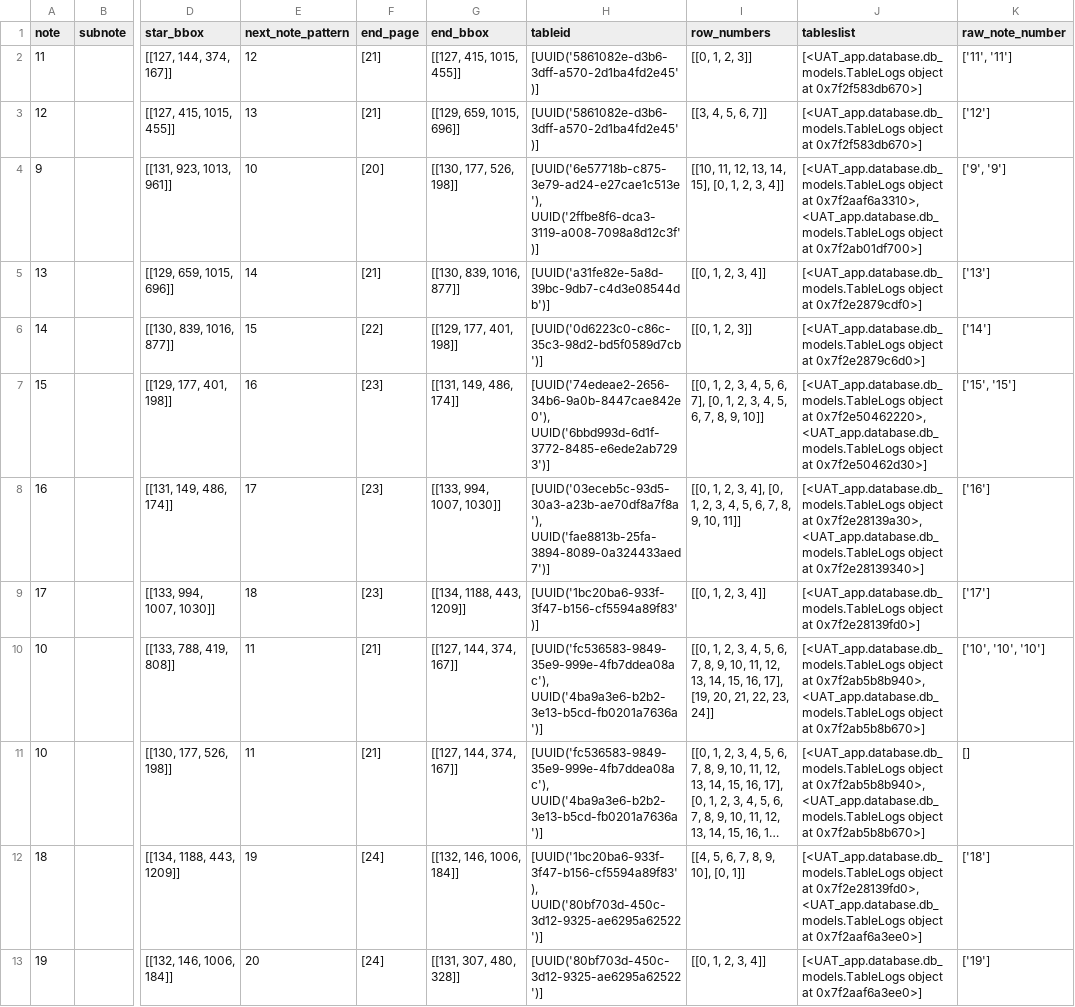
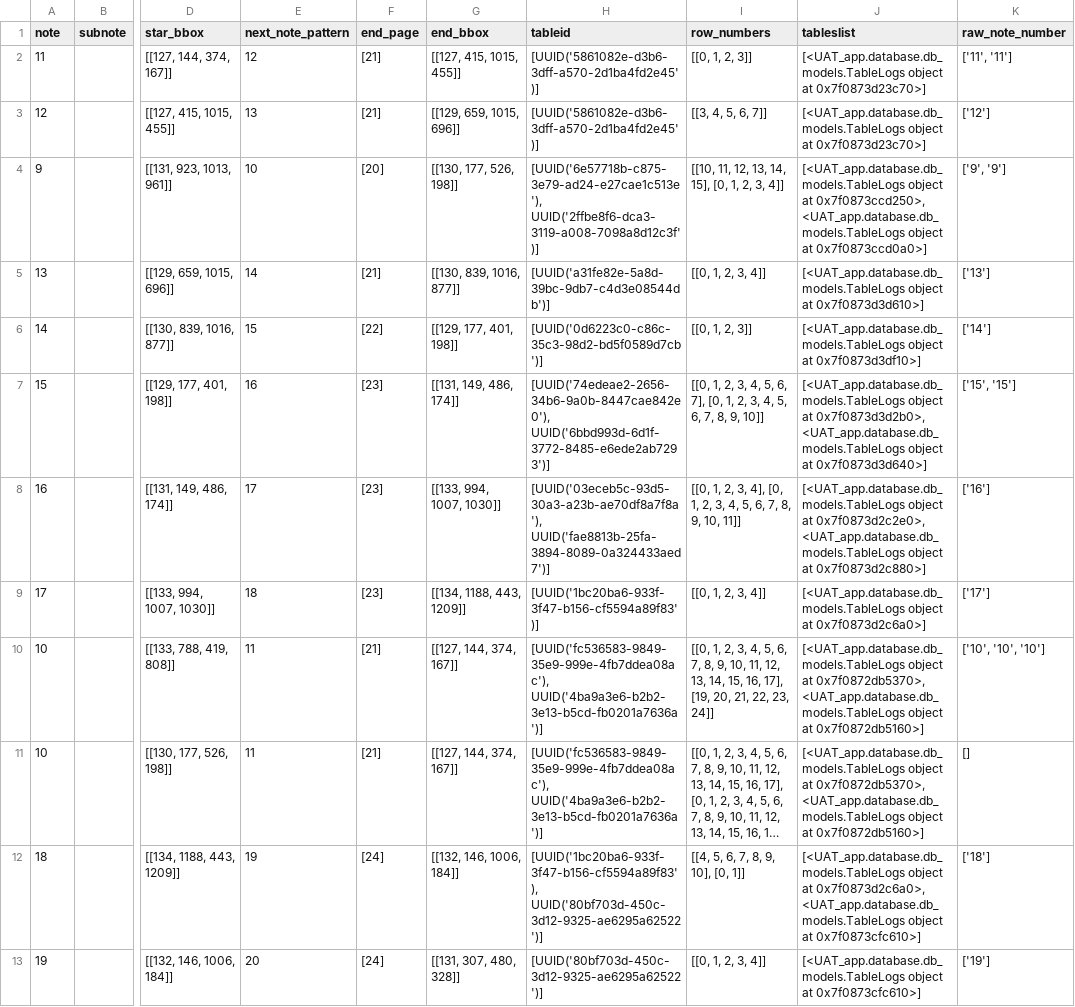
Before and after one commit to AI-paltan/crm_syd_main_app_2, a CSV file: LOGS/48756d7c-e5ce-465f-882b-5bd3bac424e0/main_page_service_output/notes_region_meta_data.csv, drawn as a sheet; only a part is shown, gaps mark what is left out; long unchanged cells end in …; the diff covers the shown part only; the diff names each change by its address in the sheet, - before the commit and + after, or states it on an @@ line.

Commit message:
changes for CDM excel template: row map and conversion formula code

```diff
--- a/LOGS/48756d7c-e5ce-465f-882b-5bd3bac424e0/main_page_service_output/notes_region_meta_data.csv
+++ b/LOGS/48756d7c-e5ce-465f-882b-5bd3bac424e0/main_page_service_output/notes_region_meta_data.csv
-J2:J3 (tableslist): …object at 0x7f2f583db670>]
+J2:J3 (tableslist): …object at 0x7f0873d23c70>]
-J4 (tableslist): …object at 0x7f2aaf6a3310>, <UAT_app.database.db_models.TableLogs object at 0x7f2ab01df700>]
+J4 (tableslist): …object at 0x7f0873ccd250>, <UAT_app.database.db_models.TableLogs object at 0x7f0873ccd0a0>]
-J5 (tableslist): …object at 0x7f2e2879cdf0>]
+J5 (tableslist): …object at 0x7f0873d3d610>]
-J6 (tableslist): …object at 0x7f2e2879c6d0>]
+J6 (tableslist): …object at 0x7f0873d3df10>]
-J7 (tableslist): …object at 0x7f2e50462220>, <UAT_app.database.db_models.TableLogs object at 0x7f2e50462d30>]
+J7 (tableslist): …object at 0x7f0873d3d2b0>, <UAT_app.database.db_models.TableLogs object at 0x7f0873d3d640>]
-J8 (tableslist): …object at 0x7f2e28139a30>, <UAT_app.database.db_models.TableLogs object at 0x7f2e28139340>]
+J8 (tableslist): …object at 0x7f0873d2c2e0>, <UAT_app.database.db_models.TableLogs object at 0x7f0873d2c880>]
-J9 (tableslist): …object at 0x7f2e28139fd0>]
+J9 (tableslist): …object at 0x7f0873d2c6a0>]
-J10:J11 (tableslist): …object at 0x7f2ab5b8b940>, <UAT_app.database.db_models.TableLogs object at 0x7f2ab5b8b670>]
+J10:J11 (tableslist): …object at 0x7f0872db5370>, <UAT_app.database.db_models.TableLogs object at 0x7f0872db5160>]
-J12 (tableslist): …object at 0x7f2e28139fd0>, <UAT_app.database.db_models.TableLogs object at 0x7f2aaf6a3ee0>]
+J12 (tableslist): …object at 0x7f0873d2c6a0>, <UAT_app.database.db_models.TableLogs object at 0x7f0873cfc610>]
-J13 (tableslist): …object at 0x7f2aaf6a3ee0>]
+J13 (tableslist): …object at 0x7f0873cfc610>]
```
Also changed, not shown: 11 edited cells elsewhere in this file, 9 other files.
